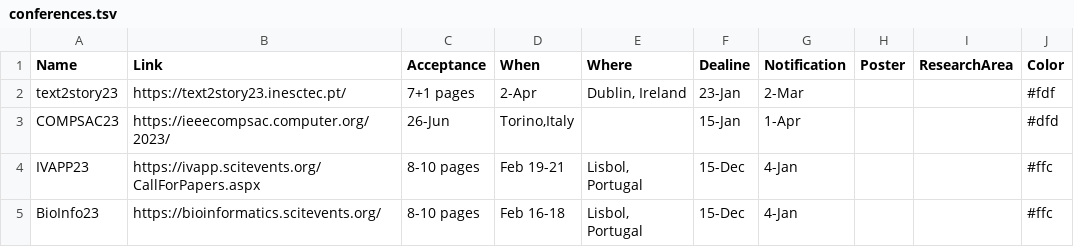
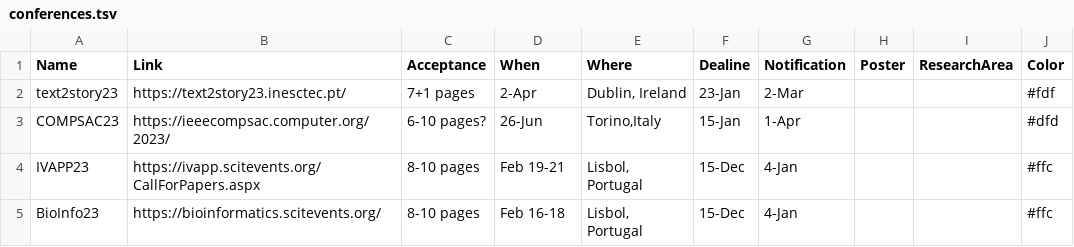
Before and after one commit to iDataVisualizationLab/idatavisualizationlab.github.io, a TSV file: data/conferences.tsv, drawn as a sheet; only a part is shown.

Commit message:
Update conferences.tsv

```diff
--- a/data/conferences.tsv
+++ b/data/conferences.tsv
@@ -2,3 +2,3 @@ Name	Link	Acceptance	When	Where	Dealine	Notification	Poster	ResearchArea	Color
 text2story23	https://text2story23.inesctec.pt/	7+1 pages	2-Apr	"Dublin, Ireland"	23-Jan	2-Mar			#fdf
-COMPSAC23	https://ieeecompsac.computer.org/2023/	26-Jun	"Torino,Italy"		15-Jan	1-Apr			#dfd
+COMPSAC23	https://ieeecompsac.computer.org/2023/	6-10 pages?	26-Jun	"Torino,Italy"	15-Jan	1-Apr			#dfd
 IVAPP23	https://ivapp.scitevents.org/CallForPapers.aspx	8-10 pages	Feb 19-21	"Lisbol, Portugal"	15-Dec	4-Jan			#ffc
```
